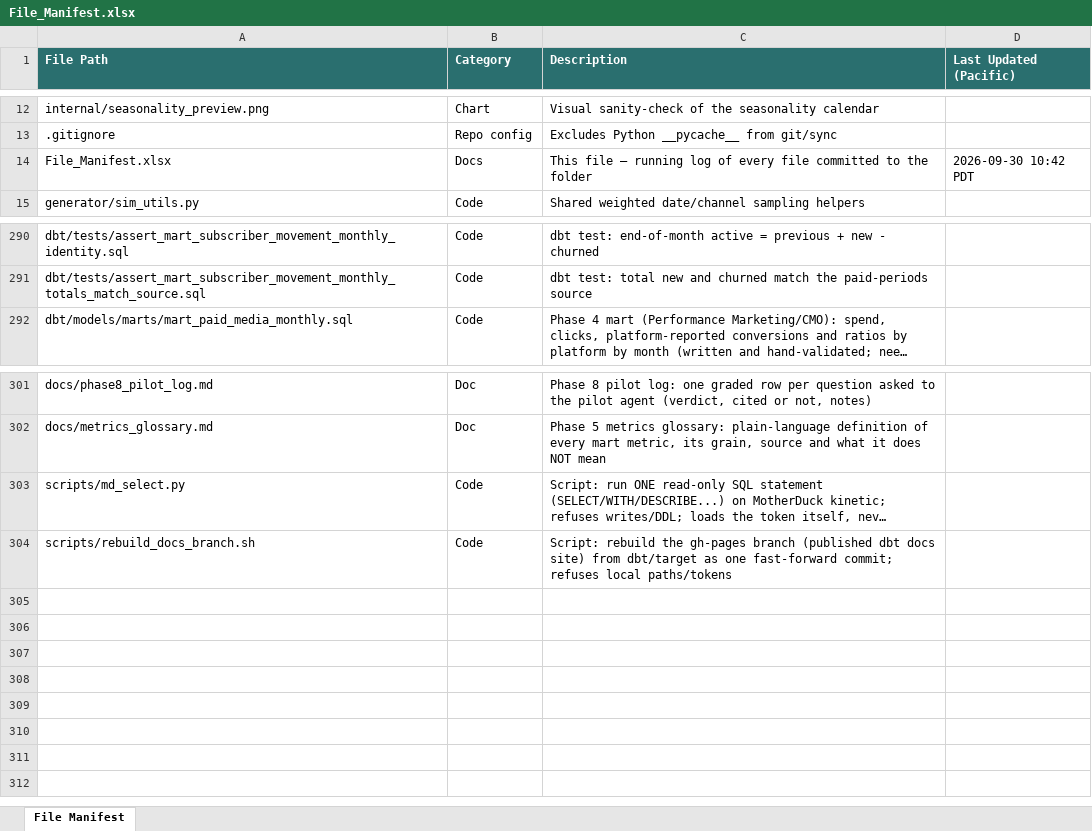
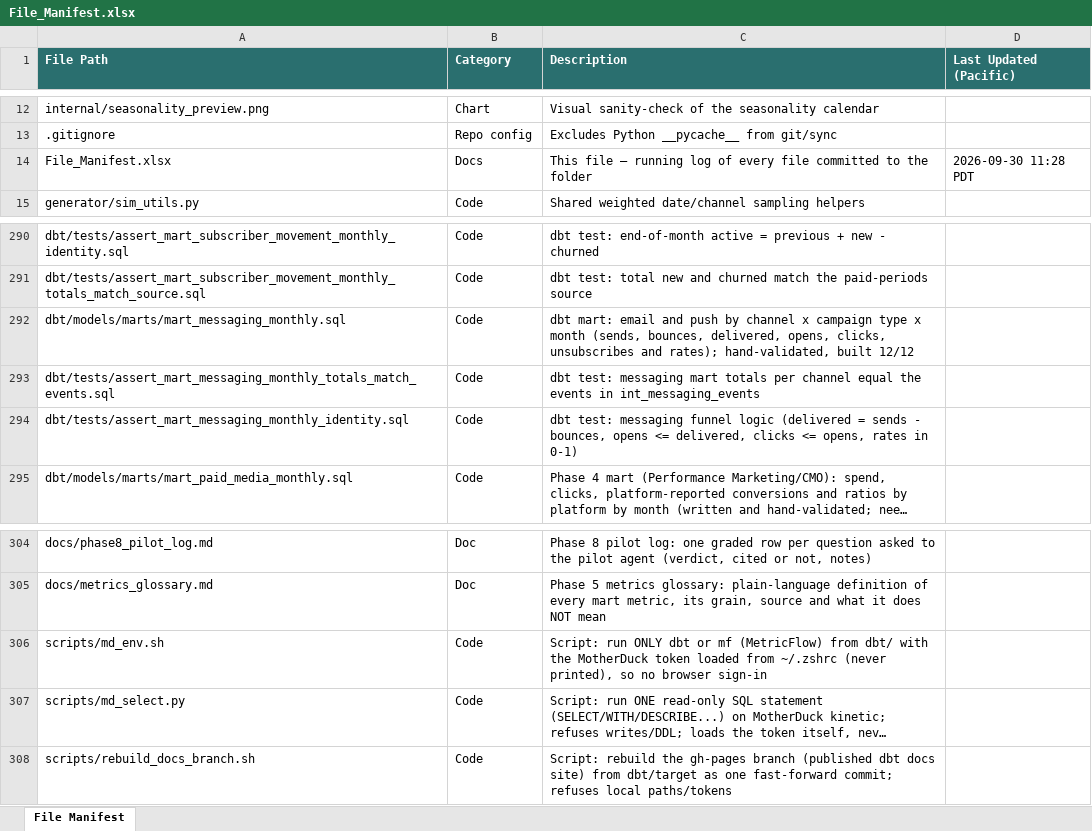
Before and after one commit to bencool85/kinetic-data-project, an Excel workbook: File_Manifest.xlsx, sheet File Manifest, drawn as a sheet; only a part is shown, gaps mark what is left out; long unchanged cells end in …; values as stored, in another font and other column widths than the file's, no borders; the diff names each change by its address in the sheet, - before the commit and + after, or states it on an @@ line.

```diff
--- a/File_Manifest.xlsx (sheet File Manifest)
+++ b/File_Manifest.xlsx (sheet File Manifest)
-D14 (Last Updated (Pacific)): 2026-09-30 10:42 PDT
+D14 (Last Updated (Pacific)): 2026-09-30 11:28 PDT
+row 292: dbt/models/marts/mart_messaging_monthly.sql | Code | dbt mart: email and push by channel x campaign type x month (sends, bounces, delivered, opens, clicks, unsubscribes and rates); hand-validated, built 12/12
+row 293: dbt/tests/assert_mart_messaging_monthly_totals_match_events.sql | Code | dbt test: messaging mart totals per channel equal the events in int_messaging_events
+row 294: dbt/tests/assert_mart_messaging_monthly_identity.sql | Code | dbt test: messaging funnel logic (delivered = sends - bounces, opens <= delivered, clicks <= opens, rates in 0-1)
+row 306: scripts/md_env.sh | Code | Script: run ONLY dbt or mf (MetricFlow) from dbt/ with the MotherDuck token loaded from ~/.zshrc (never printed), so no browser sign-in
```
Also changed, not shown: 9 other files.
